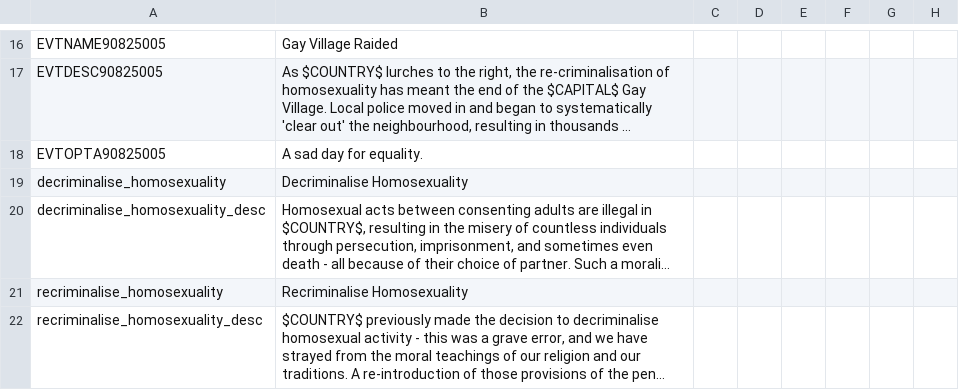
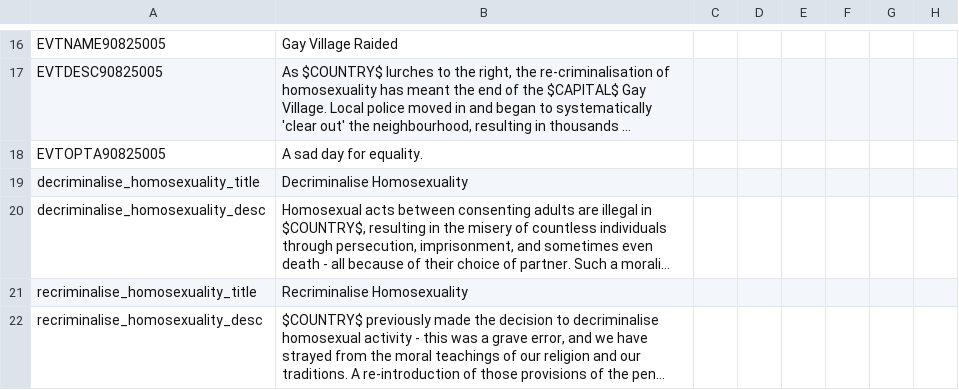
Before and after one commit to skyhascheese/DivergencesPlus, a CSV file: 0 Divergences Plus/localisation/00_DivPlus_LGBT_rights_loc.csv, drawn as a sheet; only a part is shown, gaps mark what is left out; long unchanged cells end in …; the diff names each change by its address in the sheet, - before the commit and + after, or states it on an @@ line.

```diff
--- a/0 Divergences Plus/localisation/00_DivPlus_LGBT_rights_loc.csv
+++ b/0 Divergences Plus/localisation/00_DivPlus_LGBT_rights_loc.csv
-A19: decriminalise_homosexuality
+A19: decriminalise_homosexuality_title
-A21: recriminalise_homosexuality
+A21: recriminalise_homosexuality_title
```
Also changed, not shown: 0 Divergences Plus/localisation/00_DivPlus_Abridged_Histories_loc.csv, 0 Divergences Plus/localisation/00_DivPlus_New_Republic_on_the_Block_loc.csv, 6 other files.
